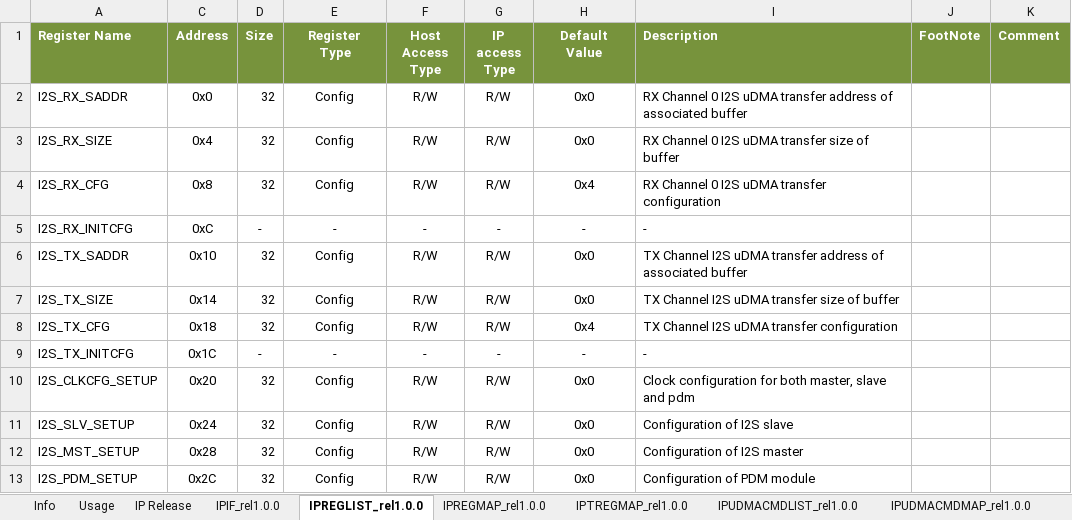
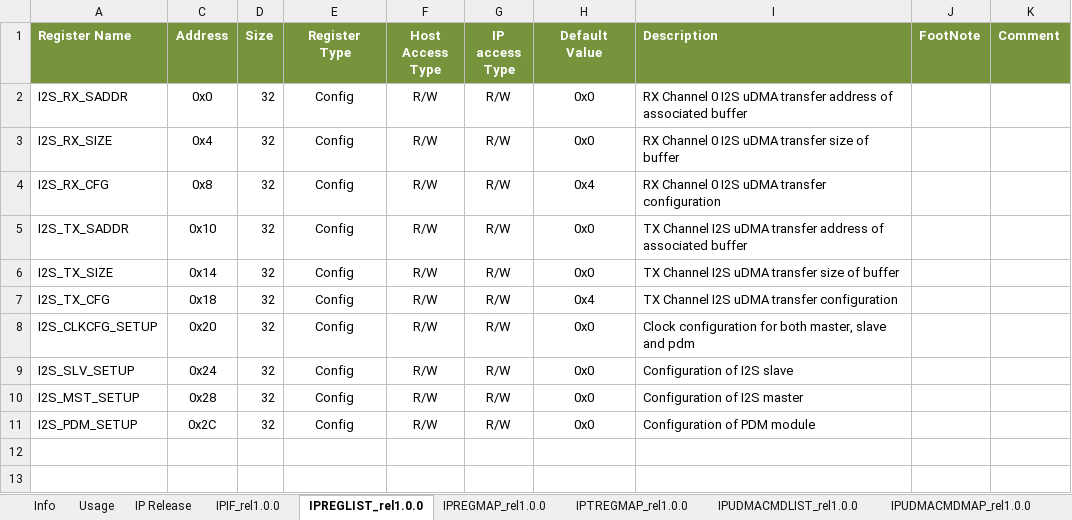
Before and after one commit to pulp-platform/udma_i2s, an Excel workbook: doc/I2S_reference.xlsx, sheet IPREGLIST_rel1.0.0, drawn as a sheet; values as stored, in another font and other column widths than the file's, no borders; the diff names each change by its address in the sheet, - before the commit and + after, or states it on an @@ line.

Commit message:
Remove empty rows containing -

```diff
--- a/doc/I2S_reference.xlsx (sheet IPREGLIST_rel1.0.0)
+++ b/doc/I2S_reference.xlsx (sheet IPREGLIST_rel1.0.0)
-row 5: I2S_RX_INITCFG | 0xC | - | - | - | - | - | -
-row 9: I2S_TX_INITCFG | 0x1C | - | - | - | - | - | -
```
Also changed, not shown: sheet IPREGMAP_rel1.0.0.
